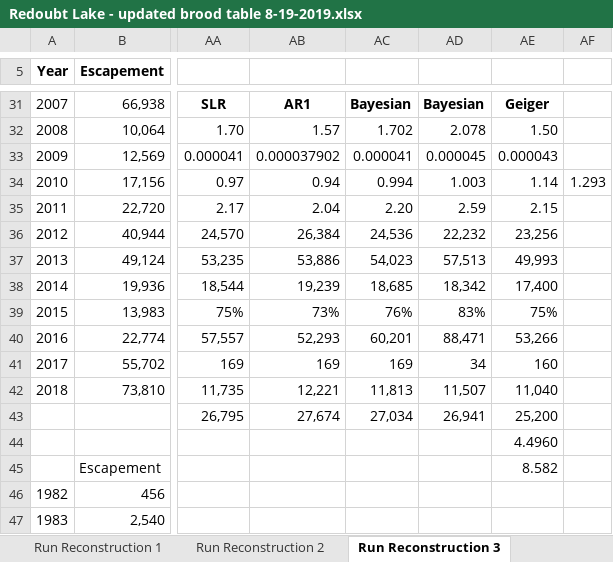
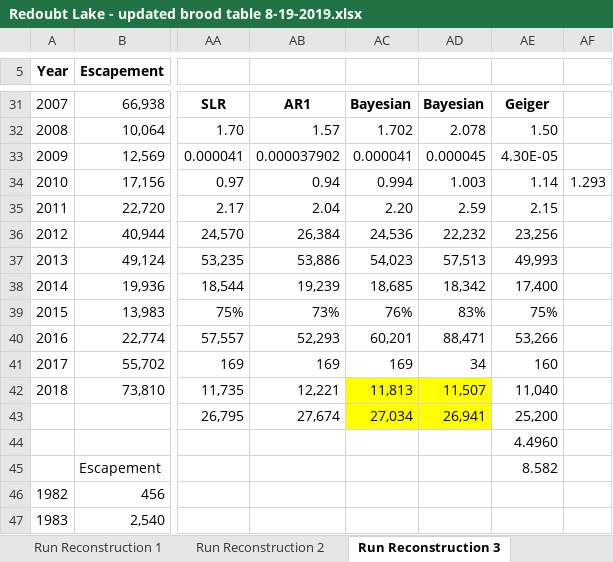
Before and after one commit to commfish/Redoubt_Lake_sockeye, an Excel workbook: output/Redoubt Lake - updated brood table 8-19-2019.xlsx, sheet Run Reconstruction 3, drawn as a sheet; only a part is shown, gaps mark what is left out; values as stored, in another font and other column widths than the file's, no borders; charts and pictures not drawn; the diff names each change by its address in the sheet, - before the commit and + after, or states it on an @@ line.

```diff
--- a/output/Redoubt Lake - updated brood table 8-19-2019.xlsx (sheet Run Reconstruction 3)
+++ b/output/Redoubt Lake - updated brood table 8-19-2019.xlsx (sheet Run Reconstruction 3)
-AE33: 0.000043
+AE33: 4.30E-05
-AC42:AD43 fill: none
+AC42:AD43 fill: #FFFF00
```
Also changed, not shown: 4 other files.
